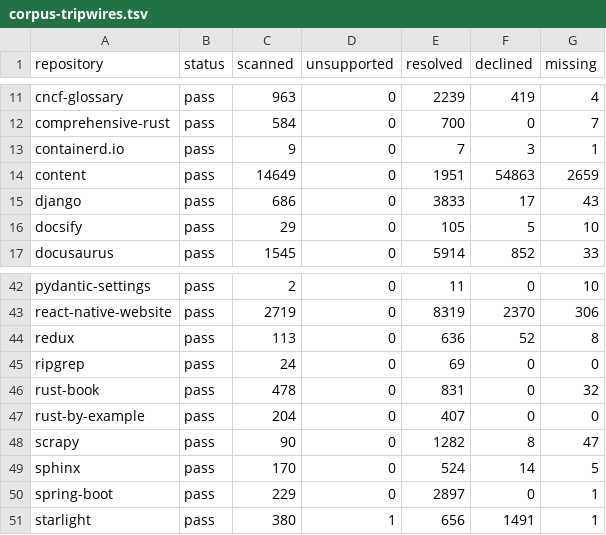
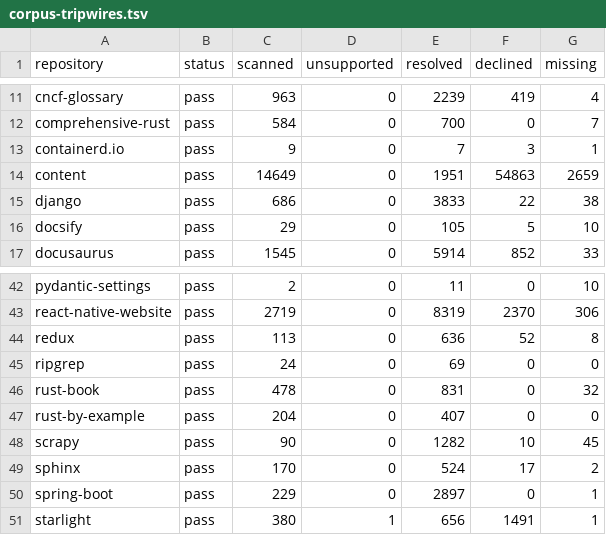
Before and after one commit to HardMax71/amiss, a TSV file: scripts/corpus-tripwires.tsv, drawn as a sheet; only a part is shown, gaps mark what is left out.

Commit message:
fix: answer Sphinx's own genindex, modindex and search labels
A `:ref:` to genindex, modindex, py-modindex or search was a missing label, since no document declares them: Sphinx does, for the index and search pages every build writes, and lists them in the project's own inventory. They now resolve to the same external-inventory boundary a prefixed label does, after any label the tree declares itself. The corpus tripwires record Django going from 43 missing targets to 38, scrapy from 47 to 45 and Sphinx from 5 to 2.

```diff
--- a/scripts/corpus-tripwires.tsv
+++ b/scripts/corpus-tripwires.tsv
@@ -14,3 +14,3 @@ containerd.io	pass	9	0	7	3	1
 content	pass	14649	0	1951	54863	2659
-django	pass	686	0	3833	17	43
+django	pass	686	0	3833	22	38
 docsify	pass	29	0	105	5	10
@@ -47,4 +47,4 @@ rust-book	pass	478	0	831	0	32
 rust-by-example	pass	204	0	407	0	0
-scrapy	pass	90	0	1282	8	47
-sphinx	pass	170	0	524	14	5
+scrapy	pass	90	0	1282	10	45
+sphinx	pass	170	0	524	17	2
 spring-boot	pass	229	0	2897	0	1
```
Also changed, not shown: 3 other files.
